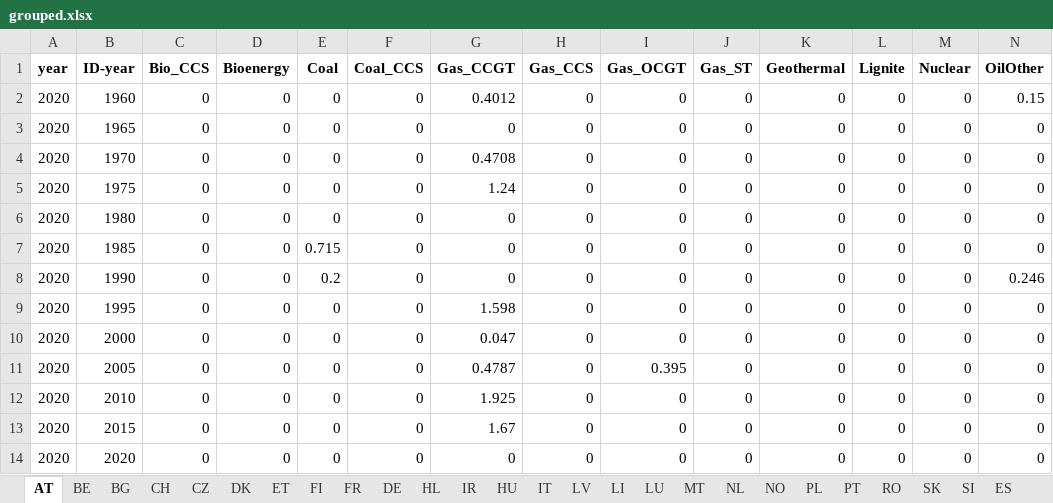
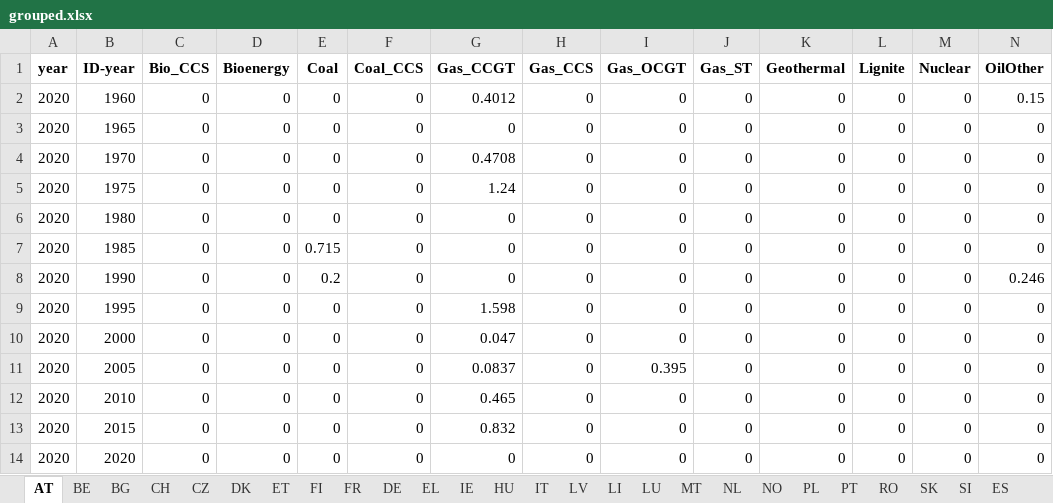
Before and after one commit to addroz/match_and_merge, an Excel workbook: grouped.xlsx, sheet AT, drawn as a sheet; values as stored, in another font and other column widths than the file's, no borders; the diff names each change by its address in the sheet, - before the commit and + after, or states it on an @@ line.

```diff
--- a/grouped.xlsx (sheet AT)
+++ b/grouped.xlsx (sheet AT)
-sheet tab: HL
+sheet tab: EL
-sheet tab: IR
+sheet tab: IE
-G11 (Gas_CCGT): 0.4787
+G11 (Gas_CCGT): 0.0837
-G12 (Gas_CCGT): 1.925
+G12 (Gas_CCGT): 0.465
-G13 (Gas_CCGT): 1.67
+G13 (Gas_CCGT): 0.832
```
Also changed, not shown: sheet DE, sheet IT, sheet BE, sheet ES, sheet PT, sheet DK, 5 more sheets, 7 other files.
